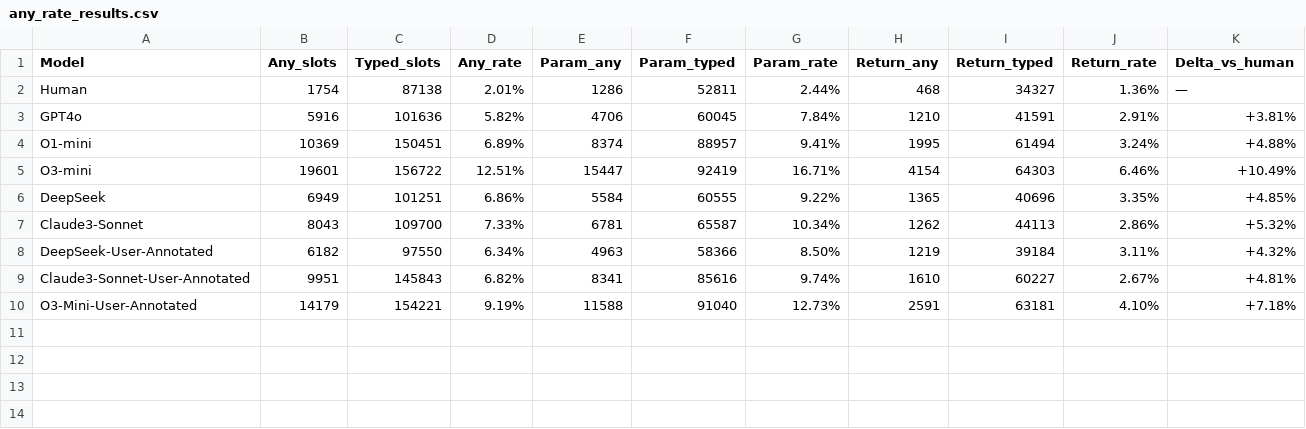
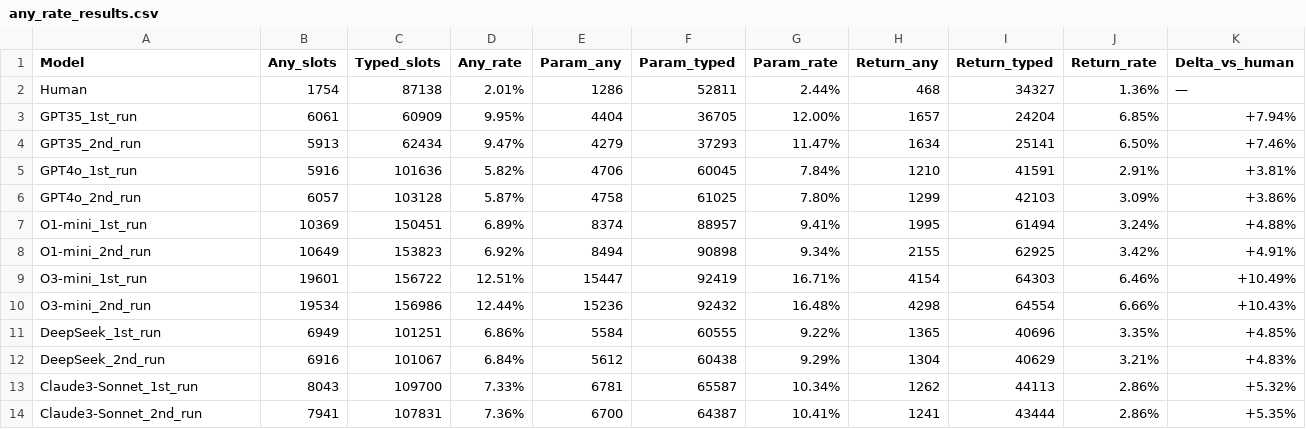
Before and after one commit to plcacs/Harmonizing_ml_results, a CSV file: ManyTypes4py_benchmarks/Type_info_collector/Type_info_LLMS/any_rate_results.csv, drawn as a sheet.

```diff
--- a/ManyTypes4py_benchmarks/Type_info_collector/Type_info_LLMS/any_rate_results.csv
+++ b/ManyTypes4py_benchmarks/Type_info_collector/Type_info_LLMS/any_rate_results.csv
@@ -2,9 +2,13 @@ Model,Any_slots,Typed_slots,Any_rate,Param_any,Param_typed,Param_rate,Return_any
 Human,1754,87138,2.01%,1286,52811,2.44%,468,34327,1.36%,—
-GPT4o,5916,101636,5.82%,4706,60045,7.84%,1210,41591,2.91%,+3.81%
-O1-mini,10369,150451,6.89%,8374,88957,9.41%,1995,61494,3.24%,+4.88%
-O3-mini,19601,156722,12.51%,15447,92419,16.71%,4154,64303,6.46%,+10.49%
-DeepSeek,6949,101251,6.86%,5584,60555,9.22%,1365,40696,3.35%,+4.85%
-Claude3-Sonnet,8043,109700,7.33%,6781,65587,10.34%,1262,44113,2.86%,+5.32%
-DeepSeek-User-Annotated,6182,97550,6.34%,4963,58366,8.50%,1219,39184,3.11%,+4.32%
-Claude3-Sonnet-User-Annotated,9951,145843,6.82%,8341,85616,9.74%,1610,60227,2.67%,+4.81%
-O3-Mini-User-Annotated,14179,154221,9.19%,11588,91040,12.73%,2591,63181,4.10%,+7.18%
+GPT35_1st_run,6061,60909,9.95%,4404,36705,12.00%,1657,24204,6.85%,+7.94%
+GPT35_2nd_run,5913,62434,9.47%,4279,37293,11.47%,1634,25141,6.50%,+7.46%
+GPT4o_1st_run,5916,101636,5.82%,4706,60045,7.84%,1210,41591,2.91%,+3.81%
+GPT4o_2nd_run,6057,103128,5.87%,4758,61025,7.80%,1299,42103,3.09%,+3.86%
+O1-mini_1st_run,10369,150451,6.89%,8374,88957,9.41%,1995,61494,3.24%,+4.88%
+O1-mini_2nd_run,10649,153823,6.92%,8494,90898,9.34%,2155,62925,3.42%,+4.91%
+O3-mini_1st_run,19601,156722,12.51%,15447,92419,16.71%,4154,64303,6.46%,+10.49%
+O3-mini_2nd_run,19534,156986,12.44%,15236,92432,16.48%,4298,64554,6.66%,+10.43%
+DeepSeek_1st_run,6949,101251,6.86%,5584,60555,9.22%,1365,40696,3.35%,+4.85%
+DeepSeek_2nd_run,6916,101067,6.84%,5612,60438,9.29%,1304,40629,3.21%,+4.83%
+Claude3-Sonnet_1st_run,8043,109700,7.33%,6781,65587,10.34%,1262,44113,2.86%,+5.32%
+Claude3-Sonnet_2nd_run,7941,107831,7.36%,6700,64387,10.41%,1241,43444,2.86%,+5.35%
```
Also changed, not shown: 17 other files.
